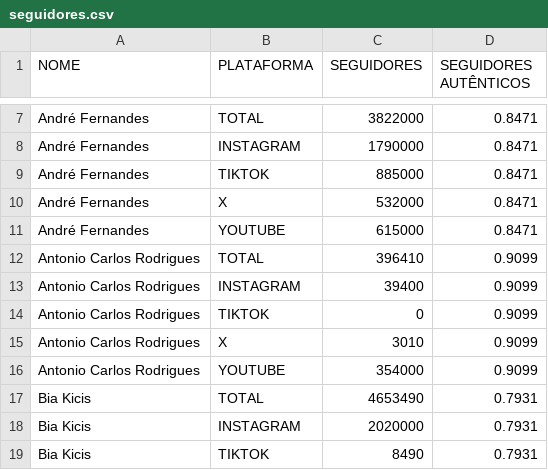
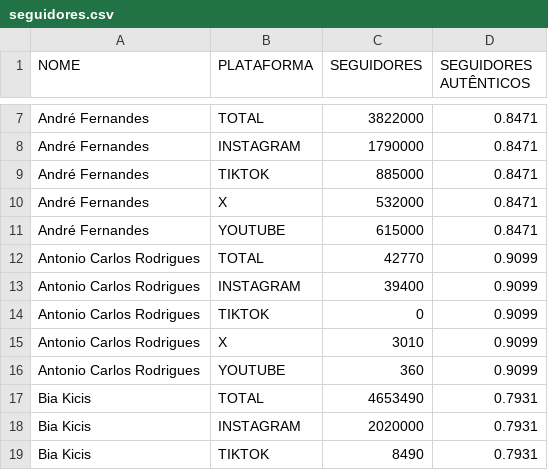
Before and after one commit to mandicneves/dashboard-cci, a CSV file: dataset/seguidores.csv, drawn as a sheet; only a part is shown, gaps mark what is left out.

```diff
--- a/dataset/seguidores.csv
+++ b/dataset/seguidores.csv
@@ -11,3 +11,3 @@ André Fernandes,X,532000,0.8471
 André Fernandes,YOUTUBE,615000,0.8471
-Antonio Carlos Rodrigues,TOTAL,396410,0.9099
+Antonio Carlos Rodrigues,TOTAL,42770,0.9099
 Antonio Carlos Rodrigues,INSTAGRAM,39400,0.9099
@@ -15,3 +15,3 @@ Antonio Carlos Rodrigues,TIKTOK,0,0.9099
 Antonio Carlos Rodrigues,X,3010,0.9099
-Antonio Carlos Rodrigues,YOUTUBE,354000,0.9099
+Antonio Carlos Rodrigues,YOUTUBE,360,0.9099
 Bia Kicis,TOTAL,4653490,0.7931
```
Also changed, not shown: 3 other files.
